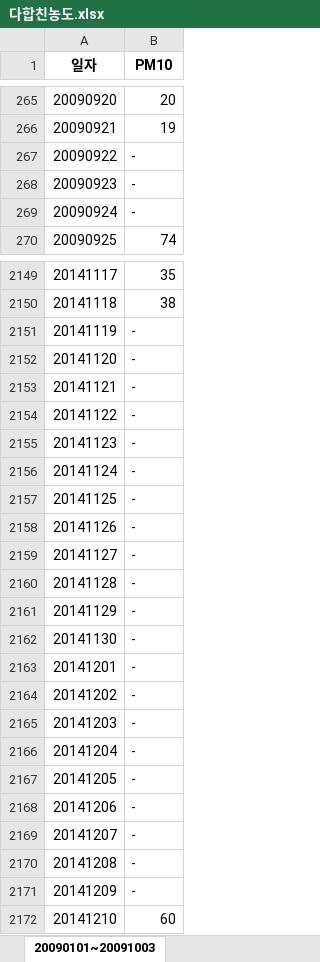
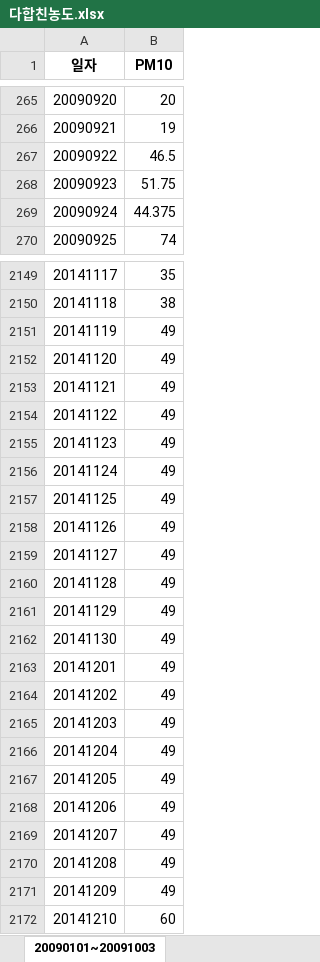
Before and after one commit to chanhyukkang/Preicting_the_Visitors_to_the_Themepark, an Excel workbook: 데이터/미세먼지/다합친농도.xlsx, sheet 20090101~20091003, drawn as a sheet; only a part is shown, gaps mark what is left out; values as stored, in another font and other column widths than the file's, no borders; the diff covers the shown part only; the diff names each change by its address in the sheet, - before the commit and + after, or states it on an @@ line.

```diff
--- a/데이터/미세먼지/다합친농도.xlsx (sheet 20090101~20091003)
+++ b/데이터/미세먼지/다합친농도.xlsx (sheet 20090101~20091003)
-B267 (PM10): -
+B267 (PM10): 46.5
-B268 (PM10): -
+B268 (PM10): 51.75
-B269 (PM10): -
+B269 (PM10): 44.375
-B2151:B2171 (PM10): -
+B2151:B2171 (PM10): 49
```
Also changed, not shown: 140 edited cells elsewhere in this sheet, 4 other files.
